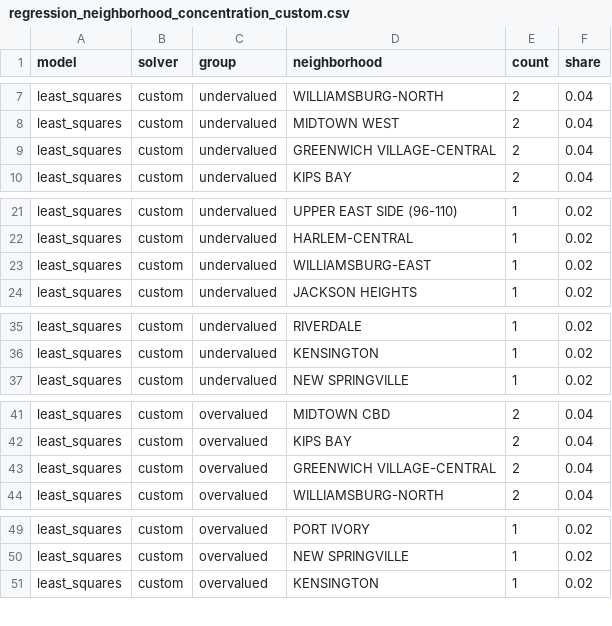
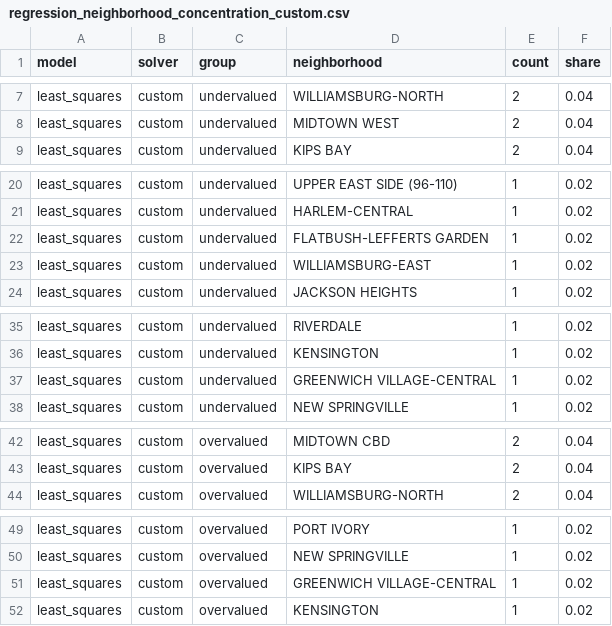
Before and after one commit to alexdeonise/mlsp-svd-real-estate, a CSV file: results/regression_neighborhood_concentration_custom.csv, drawn as a sheet; only a part is shown, gaps mark what is left out; the diff covers the shown part only.

```diff
--- a/results/regression_neighborhood_concentration_custom.csv
+++ b/results/regression_neighborhood_concentration_custom.csv
@@ -8,3 +8,2 @@ least_squares,custom,undervalued,WILLIAMSBURG-NORTH,2,0.04
 least_squares,custom,undervalued,MIDTOWN WEST,2,0.04
-least_squares,custom,undervalued,GREENWICH VILLAGE-CENTRAL,2,0.04
 least_squares,custom,undervalued,KIPS BAY,2,0.04
@@ -22,2 +21,3 @@ least_squares,custom,undervalued,UPPER EAST SIDE (96-110),1,0.02
 least_squares,custom,undervalued,HARLEM-CENTRAL,1,0.02
+least_squares,custom,undervalued,FLATBUSH-LEFFERTS GARDEN,1,0.02
 least_squares,custom,undervalued,WILLIAMSBURG-EAST,1,0.02
@@ -36,2 +36,3 @@ least_squares,custom,undervalued,RIVERDALE,1,0.02
 least_squares,custom,undervalued,KENSINGTON,1,0.02
+least_squares,custom,undervalued,GREENWICH VILLAGE-CENTRAL,1,0.02
 least_squares,custom,undervalued,NEW SPRINGVILLE,1,0.02
@@ -42,3 +43,2 @@ least_squares,custom,overvalued,MIDTOWN CBD,2,0.04
 least_squares,custom,overvalued,KIPS BAY,2,0.04
-least_squares,custom,overvalued,GREENWICH VILLAGE-CENTRAL,2,0.04
 least_squares,custom,overvalued,WILLIAMSBURG-NORTH,2,0.04
@@ -50,2 +50,3 @@ least_squares,custom,overvalued,PORT IVORY,1,0.02
 least_squares,custom,overvalued,NEW SPRINGVILLE,1,0.02
+least_squares,custom,overvalued,GREENWICH VILLAGE-CENTRAL,1,0.02
 least_squares,custom,overvalued,KENSINGTON,1,0.02
```
Also changed, not shown: 1 added row and 4 moved rows elsewhere in this file, results/regression_neighborhood_concentration_log_custom.csv, results/regression_neighborhood_concentration_log_numpy.csv, 34 other files.
